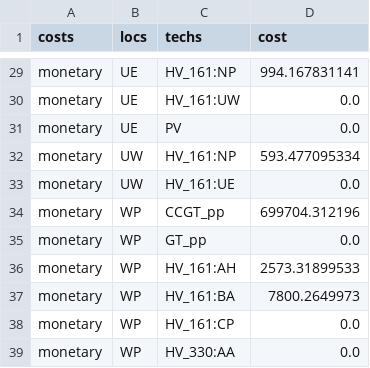
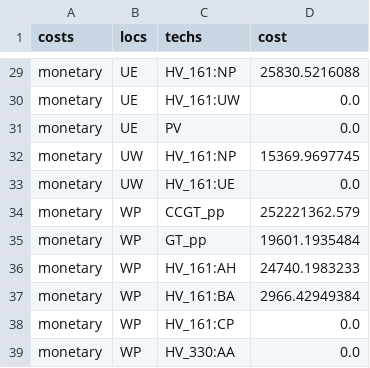
Before and after one commit to FEEM-Africa-REP/CIVICS, a CSV file: CIVICS_Ghana/Calliope_Ghana/Ghana-10Nodes/Results/results_cost.csv, drawn as a sheet; only a part is shown, gaps mark what is left out; the diff covers the shown part only; the diff names each change by its address in the sheet, - before the commit and + after, or states it on an @@ line.

```diff
--- a/CIVICS_Ghana/Calliope_Ghana/Ghana-10Nodes/Results/results_cost.csv
+++ b/CIVICS_Ghana/Calliope_Ghana/Ghana-10Nodes/Results/results_cost.csv
-D29 (cost): 994.167831141
+D29 (cost): 25830.5216088
-D32 (cost): 593.477095334
+D32 (cost): 15369.9697745
-D34 (cost): 699704.312196
+D34 (cost): 252221362.579
-D35 (cost): 0.0
+D35 (cost): 19601.1935484
-D36 (cost): 2573.31899533
+D36 (cost): 24740.1983233
-D37 (cost): 7800.2649973
+D37 (cost): 2966.42949384
```
Also changed, not shown: 18 edited cells elsewhere in this file, CIVICS_Ghana/Calliope_Ghana/Ghana-10Nodes/Results/inputs_lookup_loc_carriers.csv, CIVICS_Ghana/Calliope_Ghana/Ghana-10Nodes/Results/inputs_names.csv, 29 other files.
